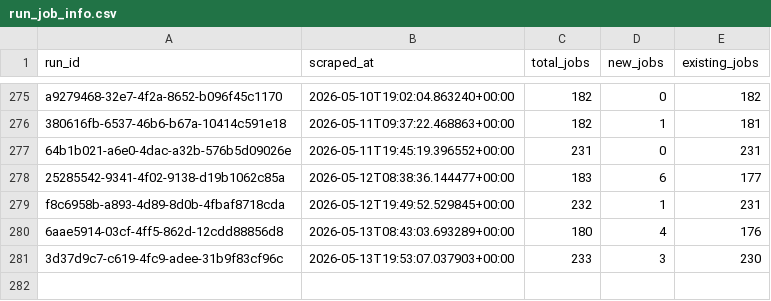
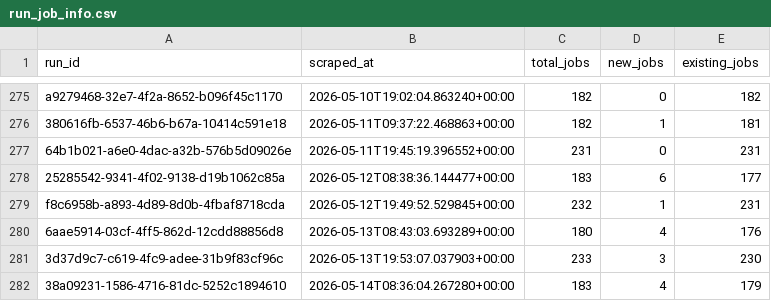
Before and after one commit to tanprabhu/job-market-pulse, a CSV file: data/processed/run_job_info.csv, drawn as a sheet; only a part is shown, gaps mark what is left out.

```diff
--- a/data/processed/run_job_info.csv
+++ b/data/processed/run_job_info.csv
@@ -281 +281,2 @@ f8c6958b-a893-4d89-8d0b-4fbaf8718cda,2026-05-12T19:49:52.529845+00:00,232,1,231
 3d37d9c7-c619-4fc9-adee-31b9f83cf96c,2026-05-13T19:53:07.037903+00:00,233,3,230
+38a09231-1586-4716-81dc-5252c1894610,2026-05-14T08:36:04.267280+00:00,183,4,179
```
Also changed, not shown: data/meta/scrape_runs.csv, data/processed/data_clean.csv, 1 other file.
